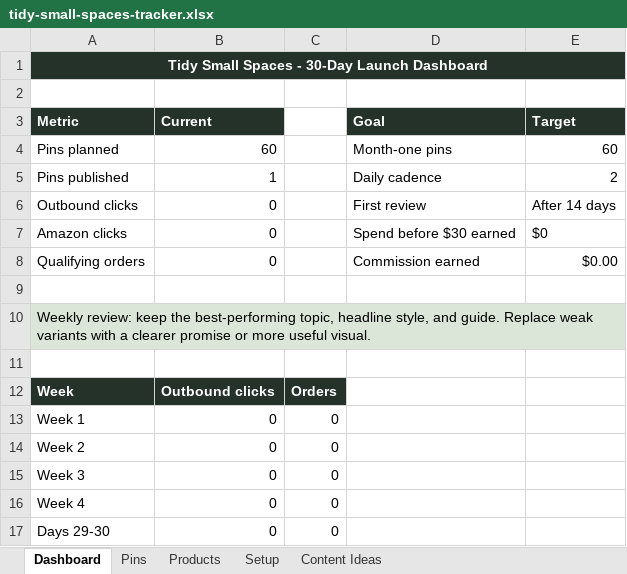
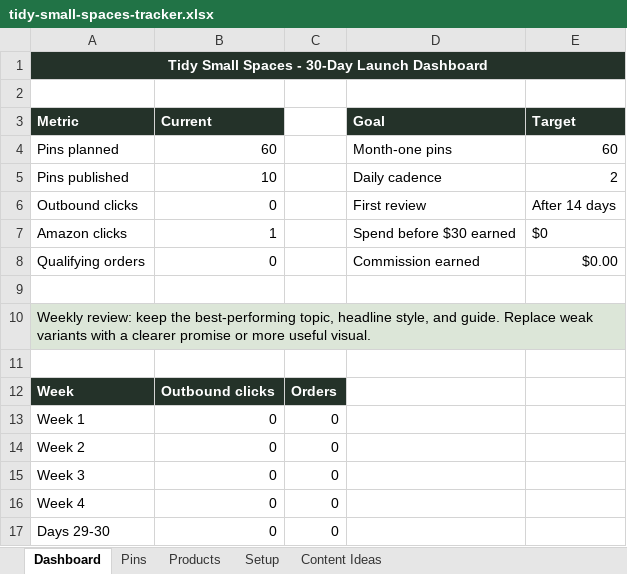
Before and after one commit to tidysmallspaces/tidysmallspaces.github.io, an Excel workbook: outputs/tidy-small-spaces-tracker.xlsx, sheet Dashboard, drawn as a sheet; values as stored, in another font and other column widths than the file's, no borders; charts and pictures not drawn; the diff names each change by its address in the sheet, - before the commit and + after, or states it on an @@ line.

```diff
--- a/outputs/tidy-small-spaces-tracker.xlsx (sheet Dashboard)
+++ b/outputs/tidy-small-spaces-tracker.xlsx (sheet Dashboard)
-B5 (Current): 1
+B5 (Current): 10
-B7 (Current): 0
+B7 (Current): 1
```
Also changed, not shown: sheet Pins, charts or pictures, 2 other files.
